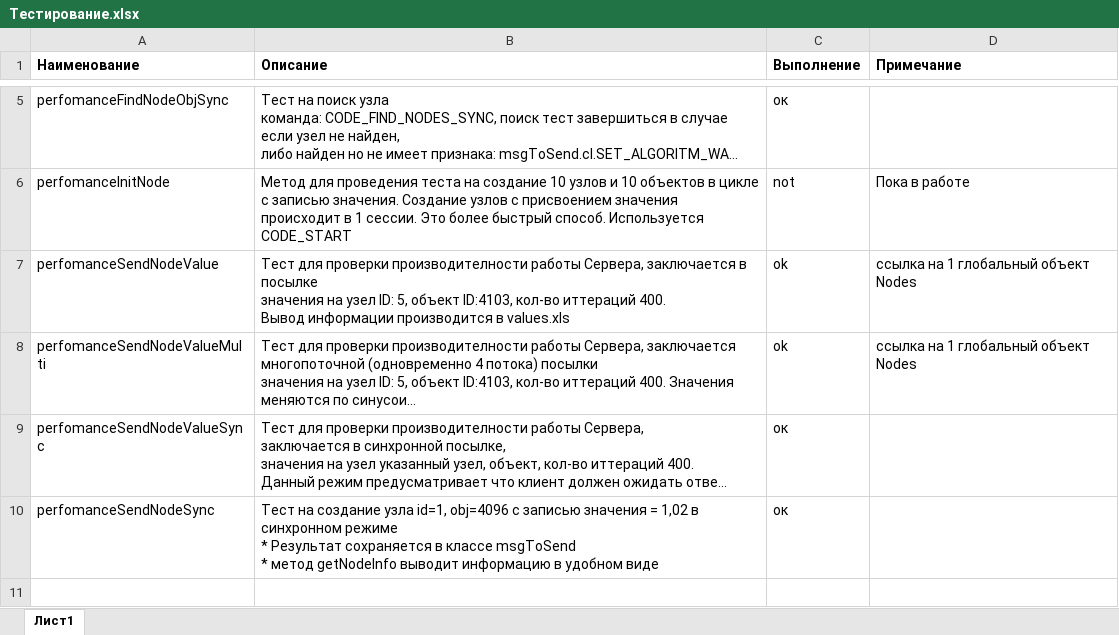
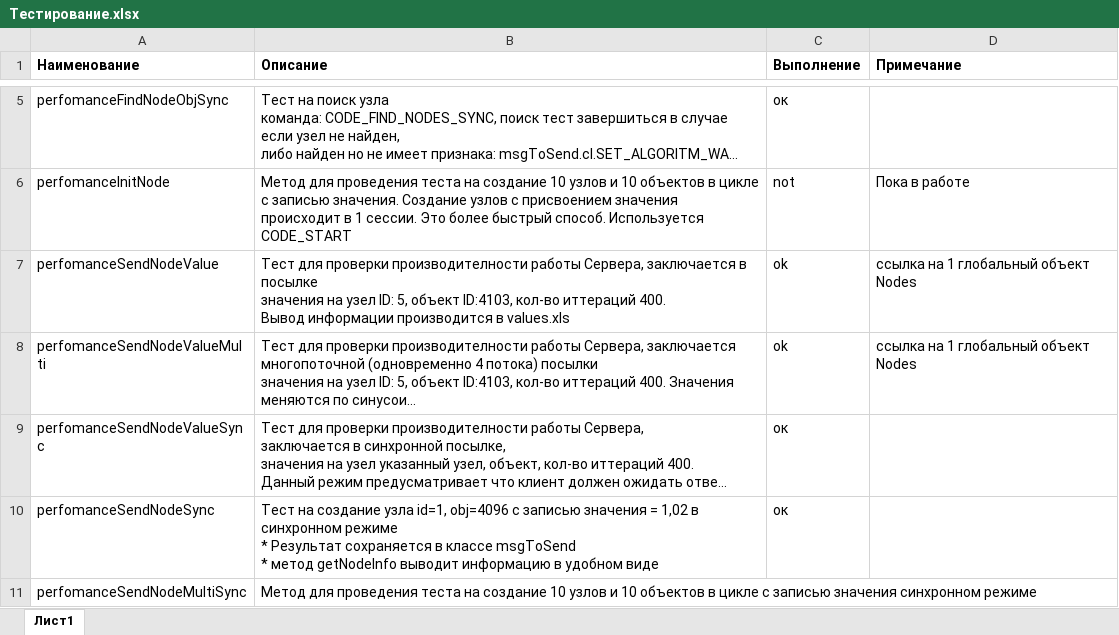
Before and after one commit to DVorobiev1968/ClientServerSocketApp, an Excel workbook: Тестирование.xlsx, sheet Лист1, drawn as a sheet; only a part is shown, gaps mark what is left out; long unchanged cells end in …; values as stored, in another font and other column widths than the file's, no borders; the diff names each change by its address in the sheet, - before the commit and + after, or states it on an @@ line.

```diff
--- a/Тестирование.xlsx (sheet Лист1)
+++ b/Тестирование.xlsx (sheet Лист1)
+row 11: perfomanceSendNodeMultiSync | Метод для проведения теста на создание 10 узлов и 10 объектов в цикле с записью значения синхронном режиме
```
Also changed, not shown: 12 other files.
